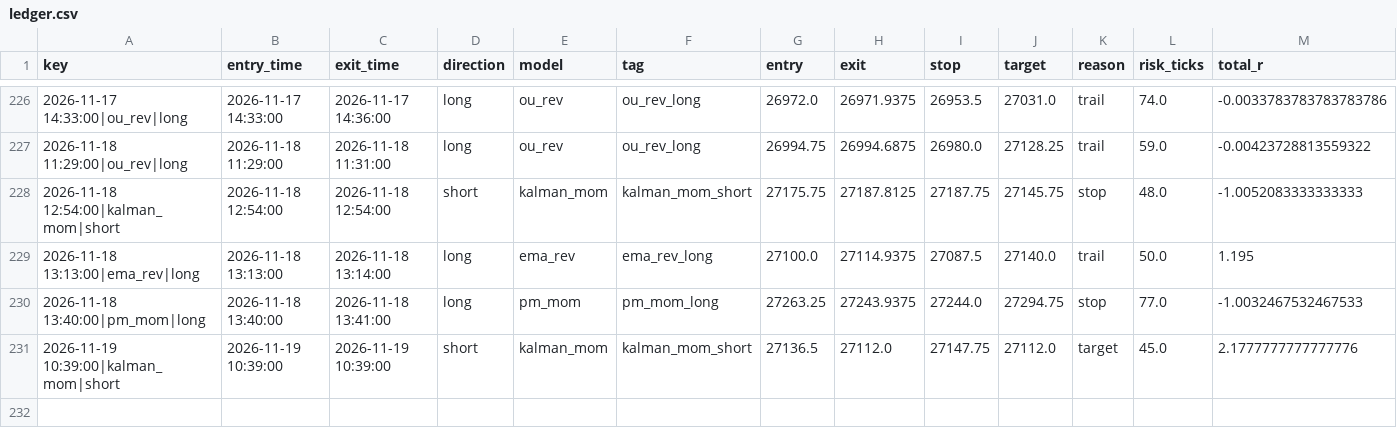
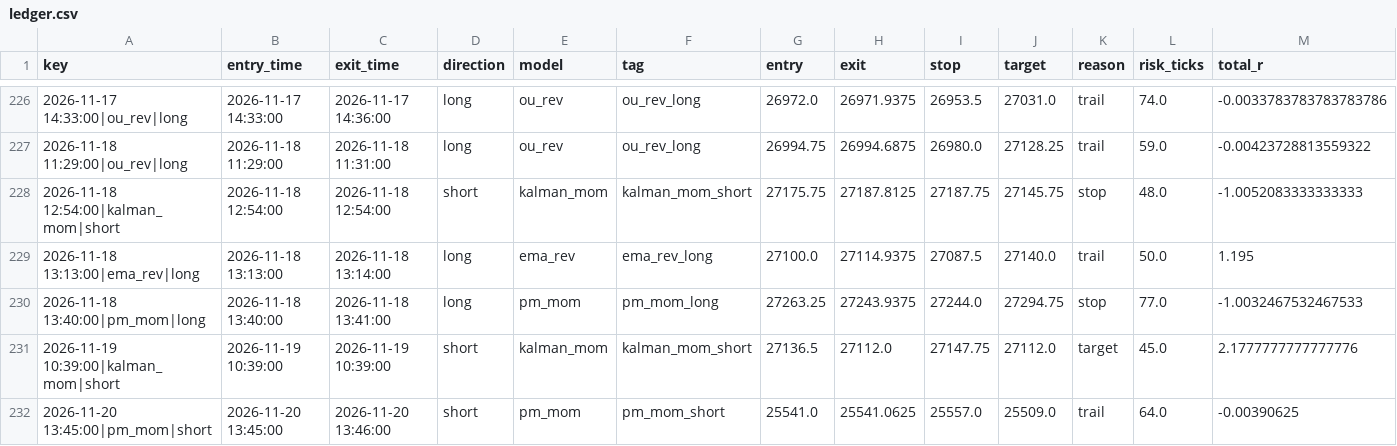
Before and after one commit to iagency971/twilio-voice-gateway, a CSV file: mnq-forward-shadow/results/ledger.csv, drawn as a sheet; only a part is shown, gaps mark what is left out; rows hold the shown columns only; the diff names each change by its address in the sheet, - before the commit and + after, or states it on an @@ line.

```diff
--- a/mnq-forward-shadow/results/ledger.csv
+++ b/mnq-forward-shadow/results/ledger.csv
+row 232: 2026-11-20 13:45:00|pm_mom|short | 2026-11-20 13:45:00 | 2026-11-20 13:46:00 | short | pm_mom | pm_mom_short | 25541.0 | 25541.0625 | 25557.0 | 25509.0 | trail | 64.0 | -0.00390625
```
Also changed, not shown: mnq-forward-shadow/results/latest_external_trades.csv, 3 other files.
